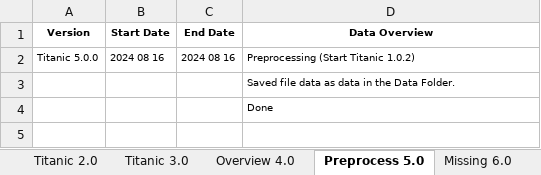
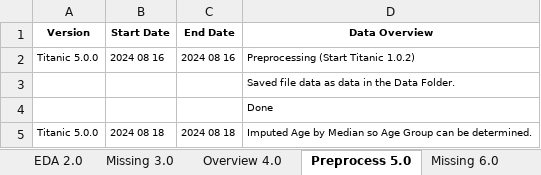
Before and after one commit to KevinNourian/Titanic, an Excel workbook: Documentation/Titanic.xlsx, sheet Preprocess 5.0, drawn as a sheet; values as stored, in another font and other column widths than the file's, no borders; the diff names each change by its address in the sheet, - before the commit and + after, or states it on an @@ line.

Commit message:
Began ML Section (Titanic 7.0.0)

```diff
--- a/Documentation/Titanic.xlsx (sheet Preprocess 5.0)
+++ b/Documentation/Titanic.xlsx (sheet Preprocess 5.0)
-sheet tab: Titanic 2.0
+sheet tab: EDA 2.0
-sheet tab: Titanic 3.0
+sheet tab: Missing 3.0
+row 5: Titanic 5.0.0 | 2024 08 18 | 2024 08 18 | Imputed Age by Median so Age Group can be determined.
```
Also changed, not shown: sheet Missing 6.0, other sheet tabs, 4 other files.
